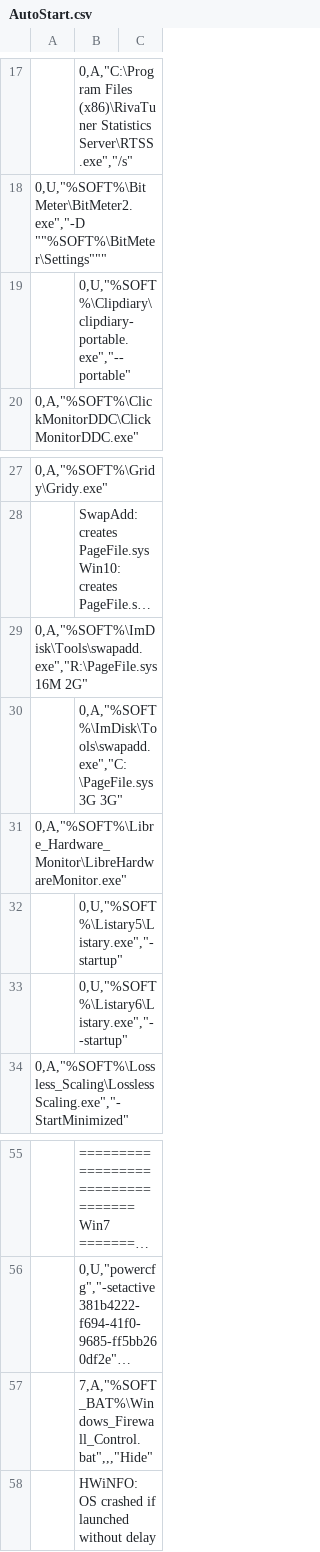
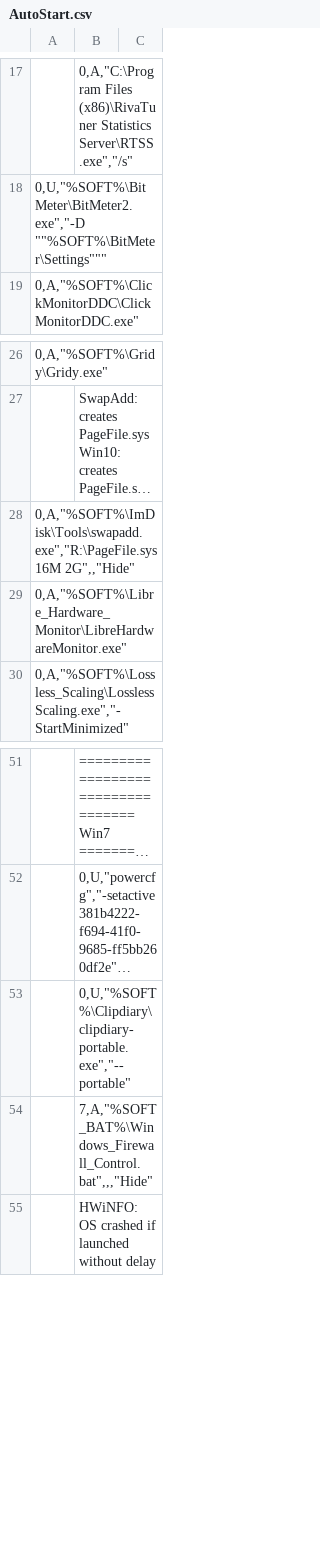
Before and after one commit to kyklish/AutoHotkeyScripts, a CSV file: AutoStart.csv, drawn as a sheet; only a part is shown, gaps mark what is left out; long unchanged cells end in …; removed rows and columns are numbered as before the commit, all else as after; the diff names each change by its address in the sheet, - before the commit and + after, or states it on an @@ line.

Commit message:
AutoStart.csv - clean up

```diff
--- a/AutoStart.csv
+++ b/AutoStart.csv
-A28: 0,A,"%SOFT%\ImDisk\Tools\swapadd.exe","R:\PageFile.sys 16M 2G"
+A28: 0,A,"%SOFT%\ImDisk\Tools\swapadd.exe","R:\PageFile.sys 16M 2G",,"Hide"
-row 30:  | 0,A,"%SOFT%\ImDisk\Tools\swapadd.exe","C:\PageFile.sys 3G 3G"
-row 32:  | 0,U,"%SOFT%\Listary5\Listary.exe","-startup"
-row 33:  | 0,U,"%SOFT%\Listary6\Listary.exe","--startup"
@@ row 19 moved to row 53: 0,U,"%SOFT%\Clipdiary\clipdiary-portable… @@
```
